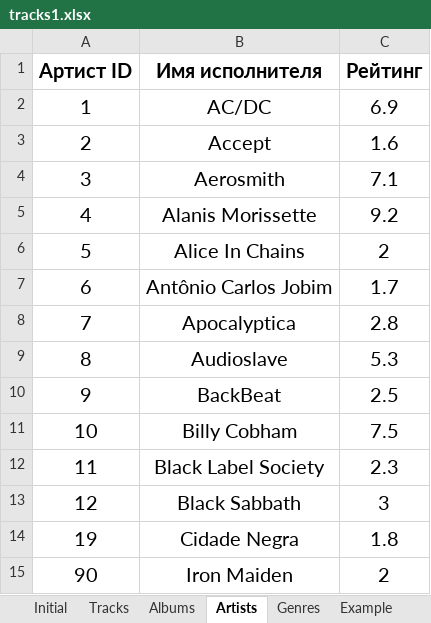
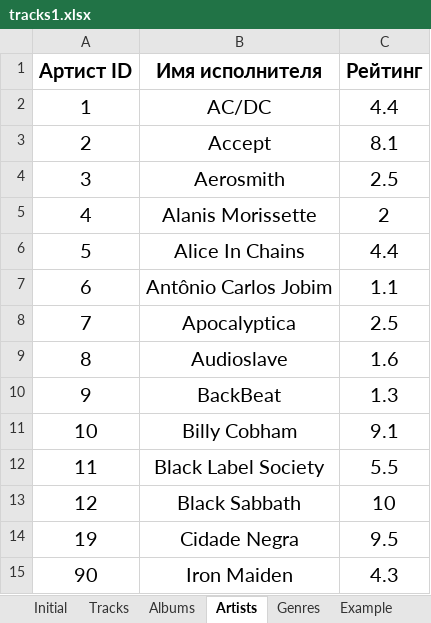
Before and after one commit to Darinochka/Project-data-analysis, an Excel workbook: data/tracks1.xlsx, sheet Artists, drawn as a sheet; values as stored, in another font and other column widths than the file's, no borders; the diff names each change by its address in the sheet, - before the commit and + after, or states it on an @@ line.

```diff
--- a/data/tracks1.xlsx (sheet Artists)
+++ b/data/tracks1.xlsx (sheet Artists)
-C2 (Рейтинг): 6.9
+C2 (Рейтинг): 4.4
-C3 (Рейтинг): 1.6
+C3 (Рейтинг): 8.1
-C4 (Рейтинг): 7.1
+C4 (Рейтинг): 2.5
-C5 (Рейтинг): 9.2
+C5 (Рейтинг): 2
-C6 (Рейтинг): 2
+C6 (Рейтинг): 4.4
-C7 (Рейтинг): 1.7
+C7 (Рейтинг): 1.1
-C8 (Рейтинг): 2.8
+C8 (Рейтинг): 2.5
-C9 (Рейтинг): 5.3
+C9 (Рейтинг): 1.6
-C10 (Рейтинг): 2.5
+C10 (Рейтинг): 1.3
-C11 (Рейтинг): 7.5
+C11 (Рейтинг): 9.1
-C12 (Рейтинг): 2.3
+C12 (Рейтинг): 5.5
-C13 (Рейтинг): 3
+C13 (Рейтинг): 10
-C14 (Рейтинг): 1.8
+C14 (Рейтинг): 9.5
-C15 (Рейтинг): 2
+C15 (Рейтинг): 4.3
```
Also changed, not shown: sheet Initial, sheet Albums, 6 other files.
